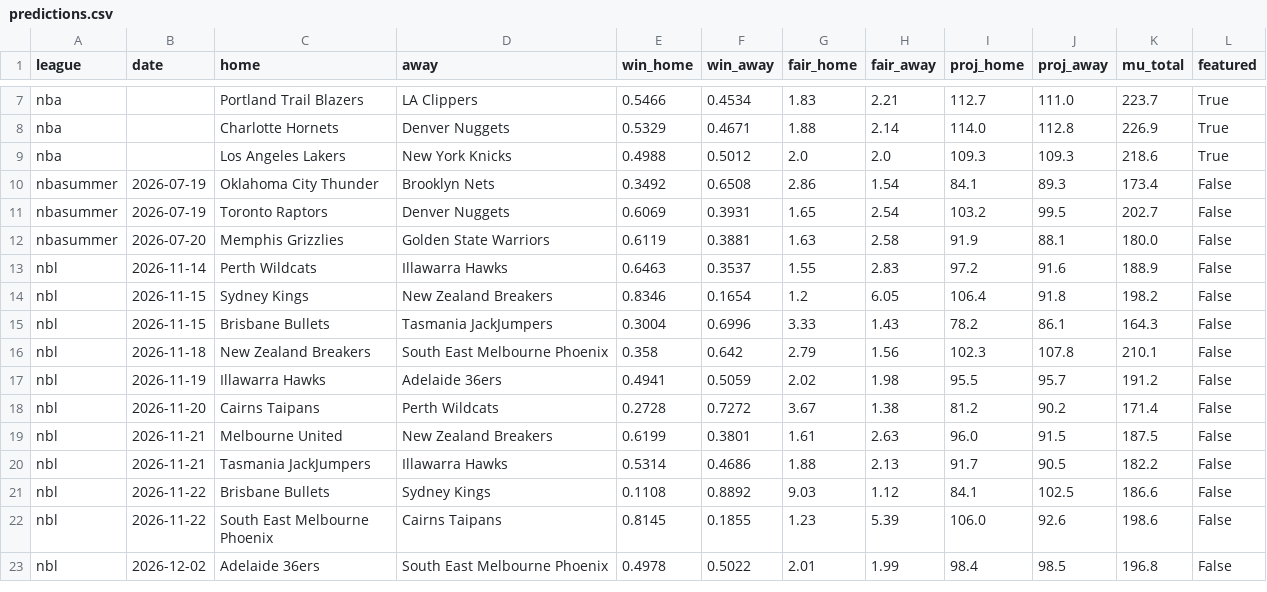
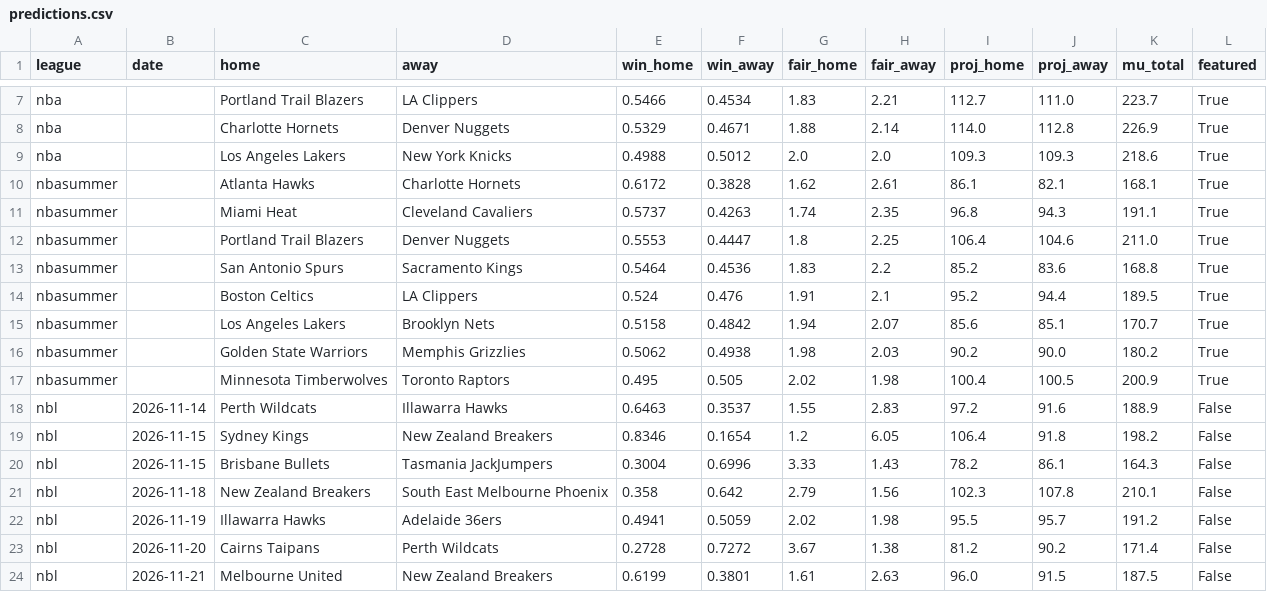
Before and after one commit to DanielTomaro13/Basketball-Modelling, a CSV file: reports/predictions.csv, drawn as a sheet; only a part is shown, gaps mark what is left out; the shorter side is filled out with more unchanged rows; the diff covers the shown part only.

```diff
--- a/reports/predictions.csv
+++ b/reports/predictions.csv
@@ -9,5 +9,10 @@ nba,,Charlotte Hornets,Denver Nuggets,0.5329,0.4671,1.88,2.14,114.0,112.8,226.9,
 nba,,Los Angeles Lakers,New York Knicks,0.4988,0.5012,2.0,2.0,109.3,109.3,218.6,True
-nbasummer,2026-07-19,Oklahoma City Thunder,Brooklyn Nets,0.3492,0.6508,2.86,1.54,84.1,89.3,173.4,False
-nbasummer,2026-07-19,Toronto Raptors,Denver Nuggets,0.6069,0.3931,1.65,2.54,103.2,99.5,202.7,False
-nbasummer,2026-07-20,Memphis Grizzlies,Golden State Warriors,0.6119,0.3881,1.63,2.58,91.9,88.1,180.0,False
+nbasummer,,Atlanta Hawks,Charlotte Hornets,0.6172,0.3828,1.62,2.61,86.1,82.1,168.1,True
+nbasummer,,Miami Heat,Cleveland Cavaliers,0.5737,0.4263,1.74,2.35,96.8,94.3,191.1,True
+nbasummer,,Portland Trail Blazers,Denver Nuggets,0.5553,0.4447,1.8,2.25,106.4,104.6,211.0,True
+nbasummer,,San Antonio Spurs,Sacramento Kings,0.5464,0.4536,1.83,2.2,85.2,83.6,168.8,True
+nbasummer,,Boston Celtics,LA Clippers,0.524,0.476,1.91,2.1,95.2,94.4,189.5,True
+nbasummer,,Los Angeles Lakers,Brooklyn Nets,0.5158,0.4842,1.94,2.07,85.6,85.1,170.7,True
+nbasummer,,Golden State Warriors,Memphis Grizzlies,0.5062,0.4938,1.98,2.03,90.2,90.0,180.2,True
+nbasummer,,Minnesota Timberwolves,Toronto Raptors,0.495,0.505,2.02,1.98,100.4,100.5,200.9,True
 nbl,2026-11-14,Perth Wildcats,Illawarra Hawks,0.6463,0.3537,1.55,2.83,97.2,91.6,188.9,False
```
Also changed, not shown: 2 removed rows and 42 edited cells elsewhere in this file, data/fixtures.csv, 45 other files.
